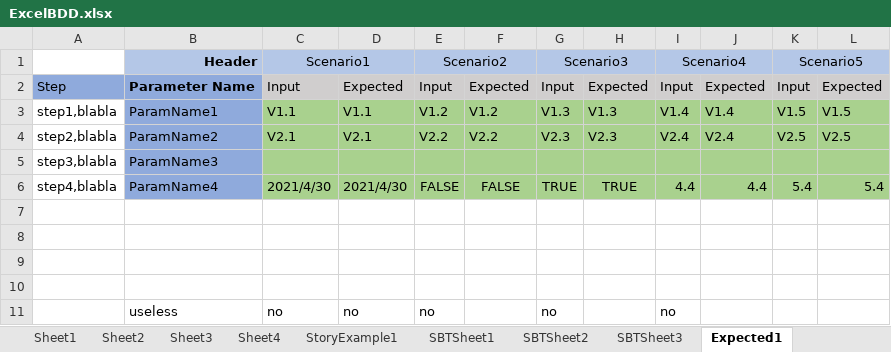
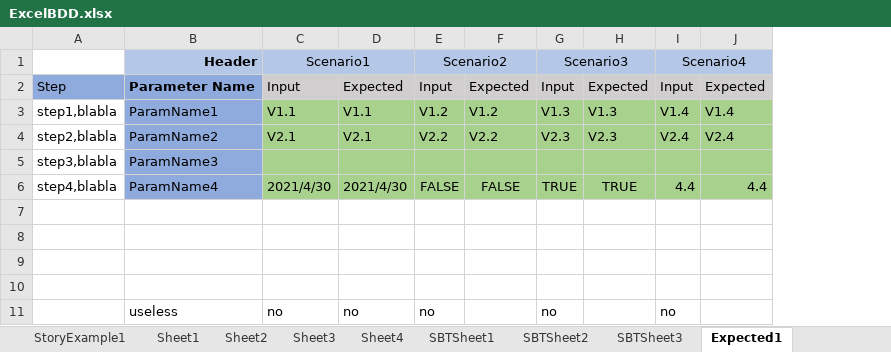
Before and after one commit to zhangkeqiang/SimpleOpenExcelBDD, an Excel workbook: BDDExcel/ExcelBDD.xlsx, sheet Expected1, drawn as a sheet; values as stored, in another font and other column widths than the file's, no borders; the diff names each change by its address in the sheet, - before the commit and + after, or states it on an @@ line.

```diff
--- a/BDDExcel/ExcelBDD.xlsx (sheet Expected1)
+++ b/BDDExcel/ExcelBDD.xlsx (sheet Expected1)
@@ sheet tab order changed: StoryExample1 | Sheet1 | Sheet2 | Sheet3 | Sheet4 | SBTSheet1 | SBTSheet2 | SBTSheet3 | Expected1 @@
-column K, rows 1-6: Scenario5 | Input | V1.5 | V2.5 |  | 5.4
-column L, rows 2-6: Expected | V1.5 | V2.5 |  | 5.4
```
Also changed, not shown: sheet SpecificationByExample, 2 other files.
